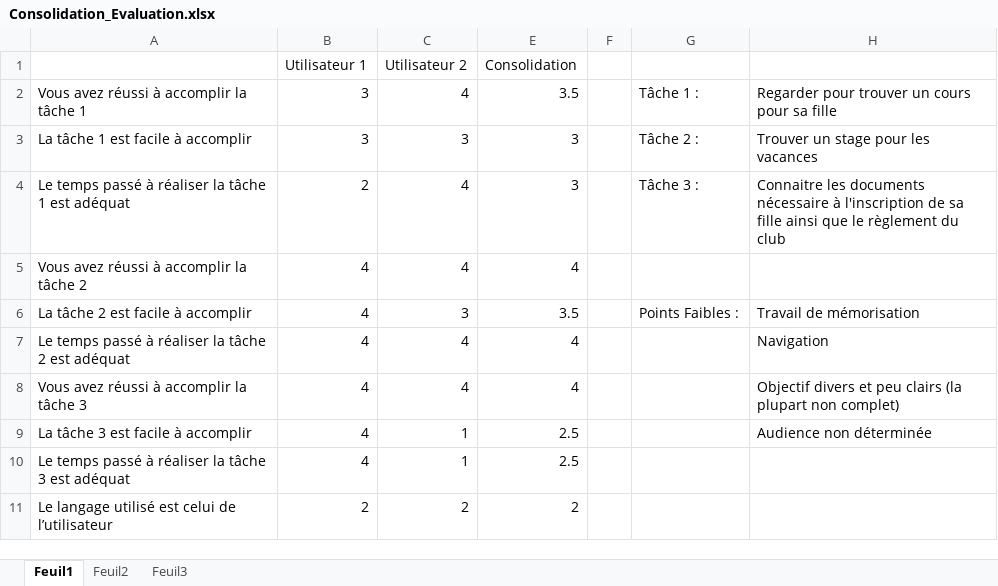
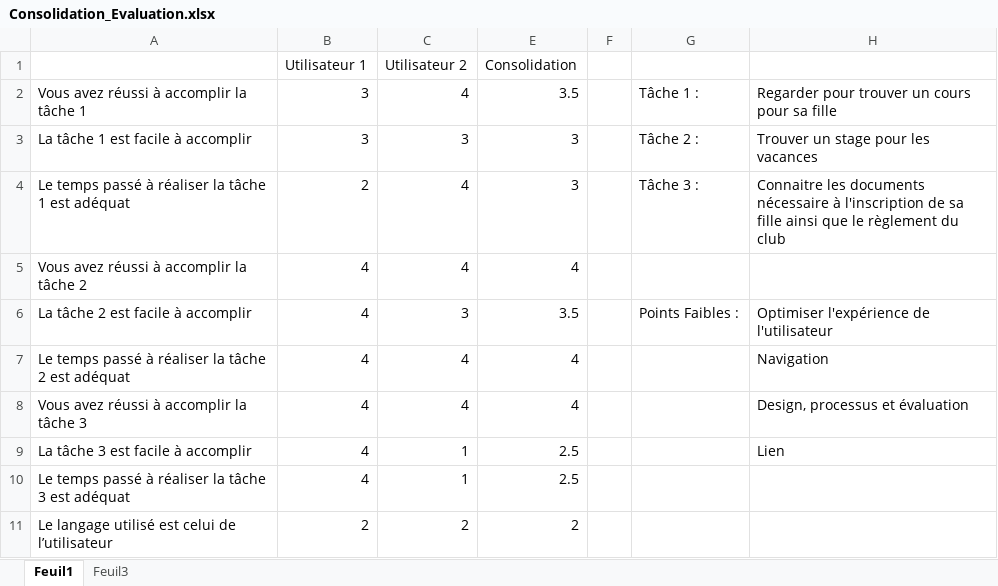
Before and after one commit to TheYoungSensei/ErgoWeb_Travail4, an Excel workbook: Consolidation_Evaluation.xlsx, sheet Feuil1, drawn as a sheet; only a part is shown; values as stored, in another font and other column widths than the file's, no borders; conditional formats not drawn; the diff names each change by its address in the sheet, - before the commit and + after, or states it on an @@ line.

```diff
--- a/Consolidation_Evaluation.xlsx (sheet Feuil1)
+++ b/Consolidation_Evaluation.xlsx (sheet Feuil1)
-sheet tab: Feuil2
-H6: Travail de mémorisation
+H6: Optimiser l'expérience de l'utilisateur
-H8: Objectif divers et peu clairs (la plupart non complet)
+H8: Design, processus et évaluation
-H9: Audience non déterminée
+H9: Lien
```
Also changed, not shown: 6 other files.
